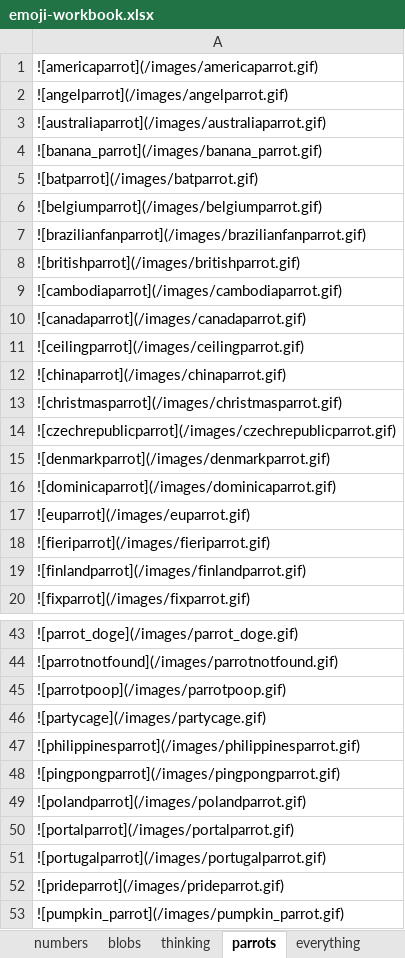
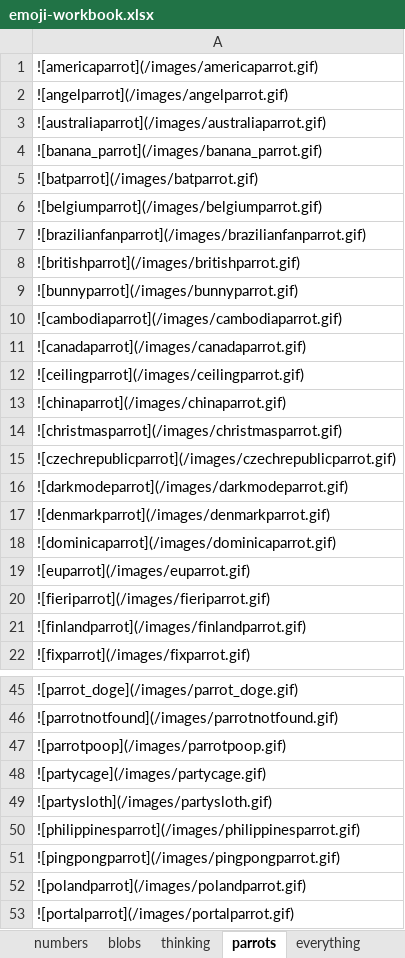
Before and after one commit to thomplinds/custom-slack-emojis, an Excel workbook: emoji-workbook.xlsx, sheet parrots, drawn as a sheet; only a part is shown, gaps mark what is left out; the shorter side is filled out with more unchanged rows; values as stored, in another font and other column widths than the file's, no borders; the diff names each change by its address in the sheet, - before the commit and + after, or states it on an @@ line.

```diff
--- a/emoji-workbook.xlsx (sheet parrots)
+++ b/emoji-workbook.xlsx (sheet parrots)
+row 9: ![bunnyparrot](/images/bunnyparrot.gif)
+row 16: ![darkmodeparrot](/images/darkmodeparrot.gif)
+row 49: ![partysloth](/images/partysloth.gif)
```
Also changed, not shown: sheet everything, 9 other files.
